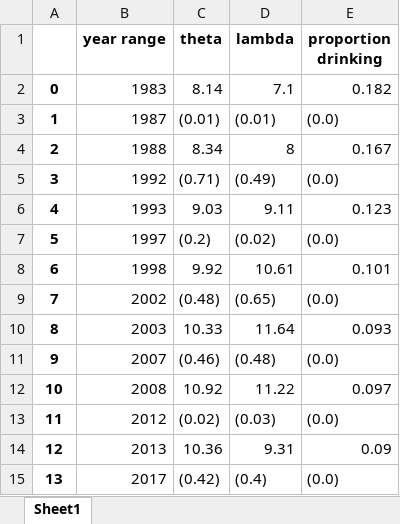
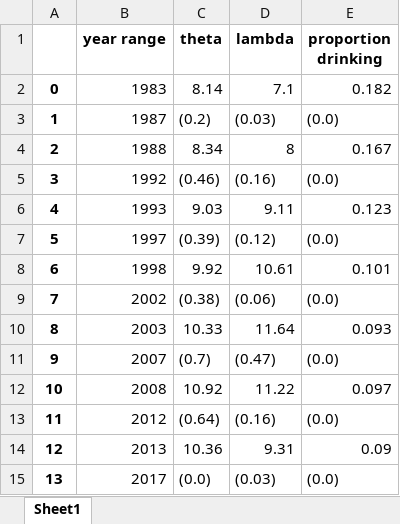
Before and after one commit to ntefft/lp, an Excel workbook: trends/temp/table2.xlsx, sheet Sheet1, drawn as a sheet; values as stored, in another font and other column widths than the file's, no borders; the diff names each change by its address in the sheet, - before the commit and + after, or states it on an @@ line.

```diff
--- a/trends/temp/table2.xlsx (sheet Sheet1)
+++ b/trends/temp/table2.xlsx (sheet Sheet1)
-C3 (theta): (0.01)
+C3 (theta): (0.2)
-D3 (lambda): (0.01)
+D3 (lambda): (0.03)
-C5 (theta): (0.71)
+C5 (theta): (0.46)
-D5 (lambda): (0.49)
+D5 (lambda): (0.16)
-C7 (theta): (0.2)
+C7 (theta): (0.39)
-D7 (lambda): (0.02)
+D7 (lambda): (0.12)
-C9 (theta): (0.48)
+C9 (theta): (0.38)
-D9 (lambda): (0.65)
+D9 (lambda): (0.06)
-C11 (theta): (0.46)
+C11 (theta): (0.7)
-D11 (lambda): (0.48)
+D11 (lambda): (0.47)
-C13 (theta): (0.02)
+C13 (theta): (0.64)
-D13 (lambda): (0.03)
+D13 (lambda): (0.16)
-C15 (theta): (0.42)
+C15 (theta): (0.0)
-D15 (lambda): (0.4)
+D15 (lambda): (0.03)
```
Also changed, not shown: trends/temp/table1.xlsx, trends/temp/table3.xlsx, 5 other files.
